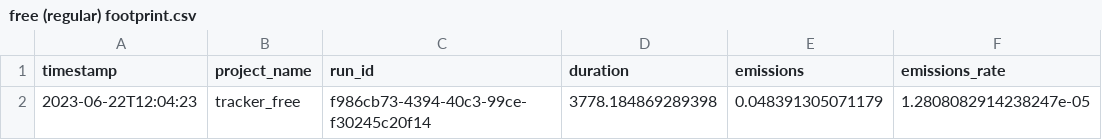
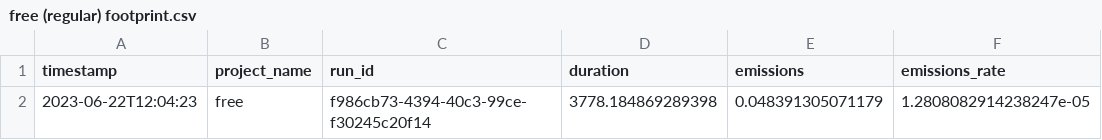
Before and after one commit to luca-rossi/analogy-based-zsl, a CSV file: footprint/free (regular) footprint.csv, drawn as a sheet; only a part is shown; the diff names each change by its address in the sheet, - before the commit and + after, or states it on an @@ line.

```diff
--- a/footprint/free (regular) footprint.csv
+++ b/footprint/free (regular) footprint.csv
-B2 (project_name): tracker_free
+B2 (project_name): free
```
Also changed, not shown: footprint/clswgan (regular) footprint.csv, footprint/tfvaegan (regular) footprint.csv, 4 other files.
